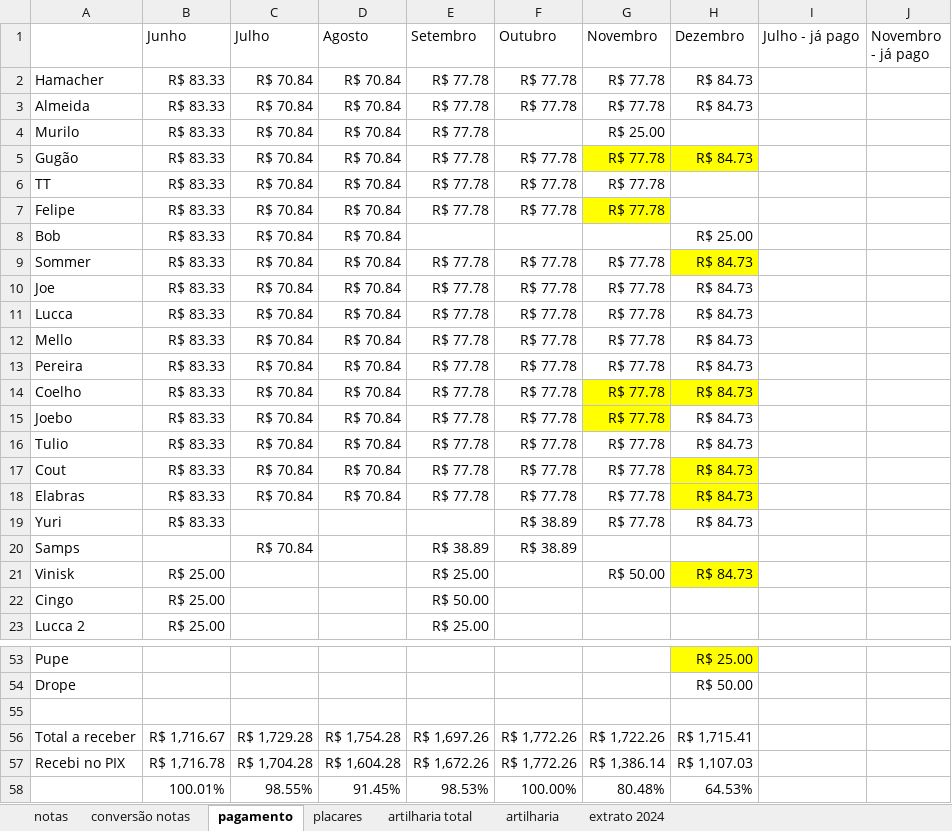
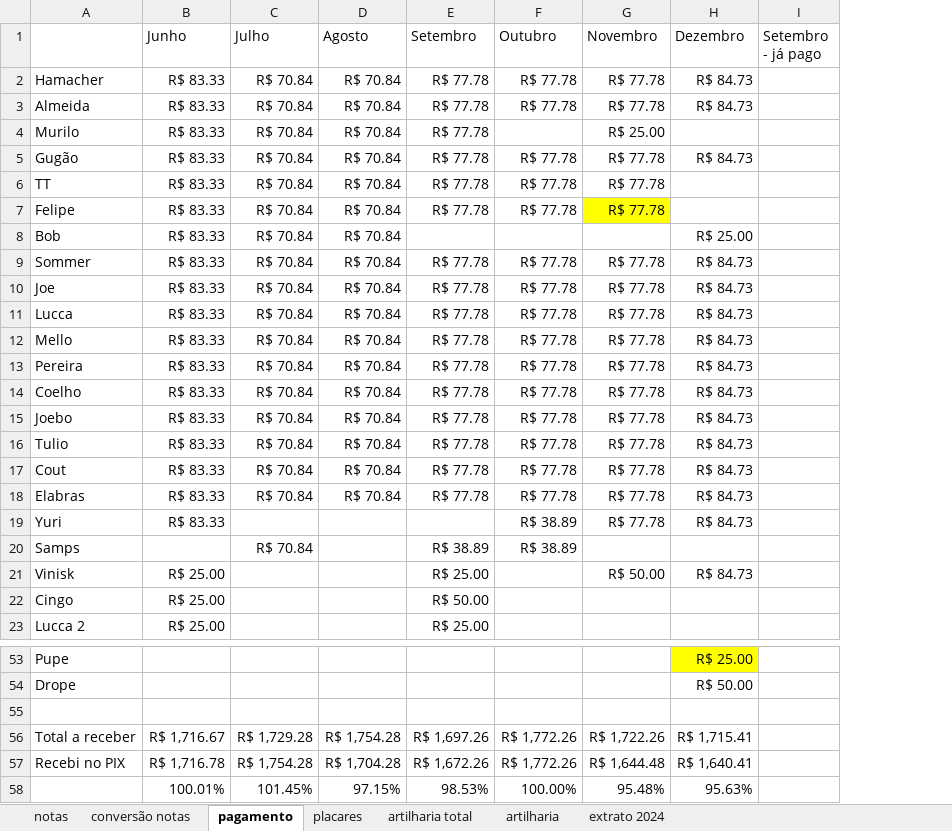
Before and after one commit to PHamacher/dashboard-pelada, an Excel workbook: data/condominio.xlsx, sheet pagamento, drawn as a sheet; only a part is shown, gaps mark what is left out; values as stored, in another font and other column widths than the file's, no borders; removed rows and columns are numbered as before the commit, all else as after; the diff covers the shown part only; the diff names each change by its address in the sheet, - before the commit and + after, or states it on an @@ line.

```diff
--- a/data/condominio.xlsx (sheet pagamento)
+++ b/data/condominio.xlsx (sheet pagamento)
-column I (Julho - já pago), empty
-column J (Novembro - já pago), empty
+column I (Setembro - já pago), empty
-G5:H5 fill: #FFFF00
+G5:H5 fill: none
-H9 fill: #FFFF00
+H9 fill: none
-G14:H14 fill: #FFFF00
+G14:H14 fill: none
-G15 fill: #FFFF00
+G15 fill: none
-H17:H18 fill: #FFFF00
+H17:H18 fill: none
-H21 fill: #FFFF00
+H21 fill: none
-C57 (Julho): R$ 1,704.28
+C57 (Julho): R$ 1,754.28
-D57 (Agosto): R$ 1,604.28
+D57 (Agosto): R$ 1,704.28
-G57 (Novembro): R$ 1,386.14
+G57 (Novembro): R$ 1,644.48
-H57 (Dezembro): R$ 1,107.03
+H57 (Dezembro): R$ 1,640.41
-row 58:  | 100.01% | 98.55% | 91.45% | 98.53% | 100.00% | 80.48% | 64.53%
+row 58:  | 100.01% | 101.45% | 97.15% | 98.53% | 100.00% | 95.48% | 95.63%
```
Also changed, not shown: cell formats elsewhere in this sheet, sheet notas, sheet placares, sheet artilharia, formulas that keep their value, 1 other file.
